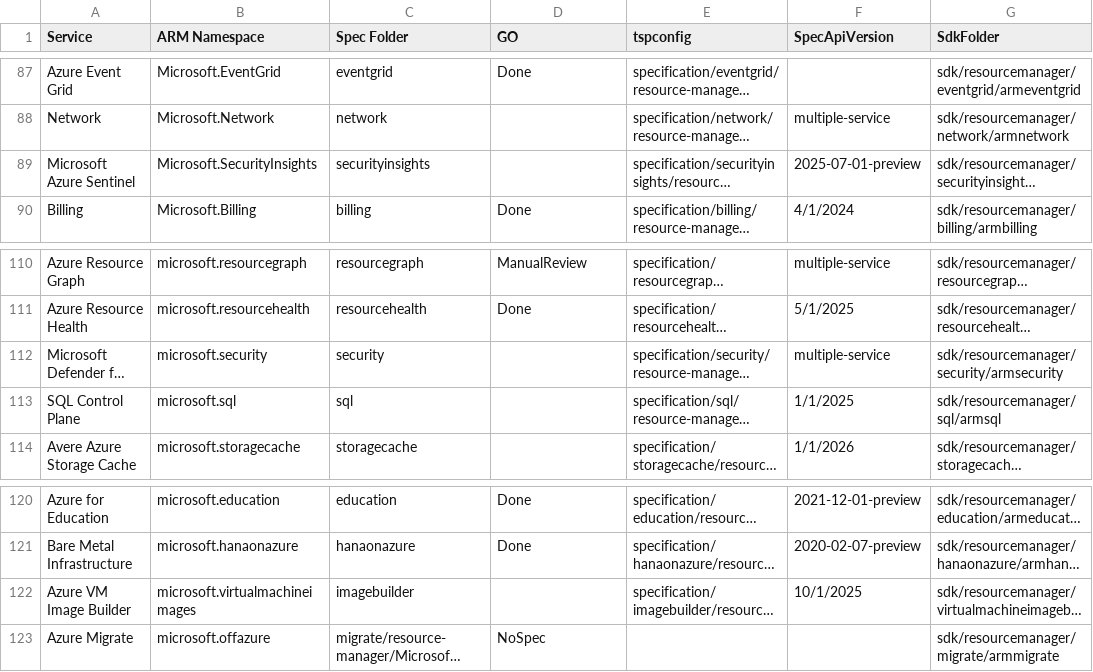
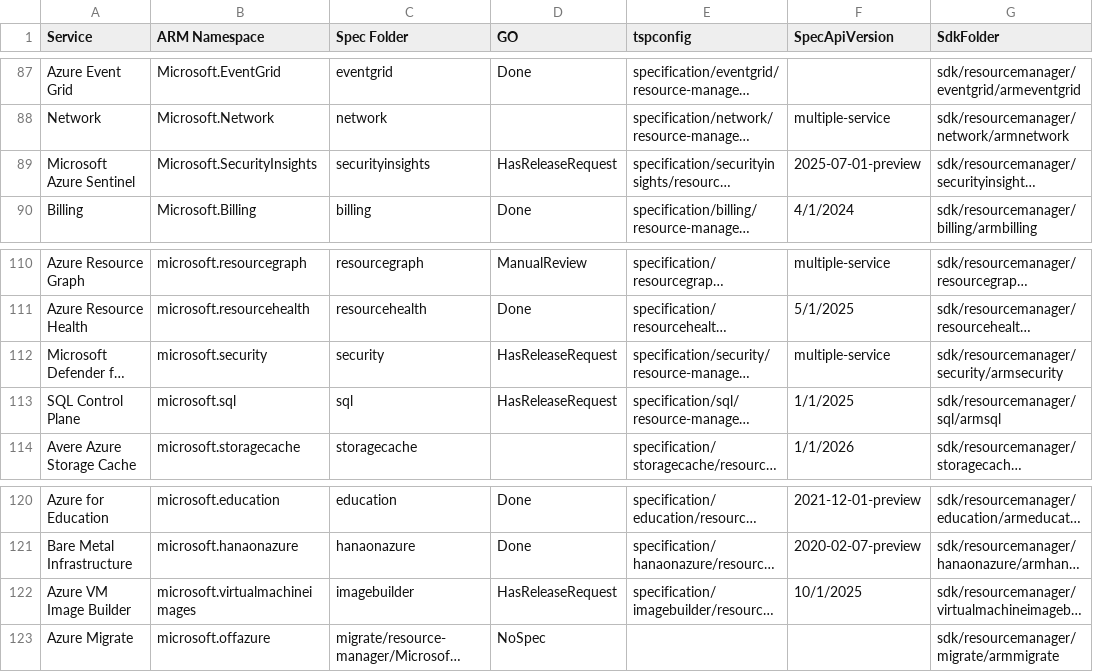
Before and after one commit to tadelesh/typespec-conversion-refresh, a CSV file: refresh-sdk/status.csv, drawn as a sheet; only a part is shown, gaps mark what is left out; long unchanged cells end in …; the diff names each change by its address in the sheet, - before the commit and + after, or states it on an @@ line.

Commit message:
update

```diff
--- a/refresh-sdk/status.csv
+++ b/refresh-sdk/status.csv
-D89 (GO): (empty)
+D89 (GO): HasReleaseRequest
-D112:D113 (GO): (empty)
+D112:D113 (GO): HasReleaseRequest
-D122 (GO): (empty)
+D122 (GO): HasReleaseRequest
```
